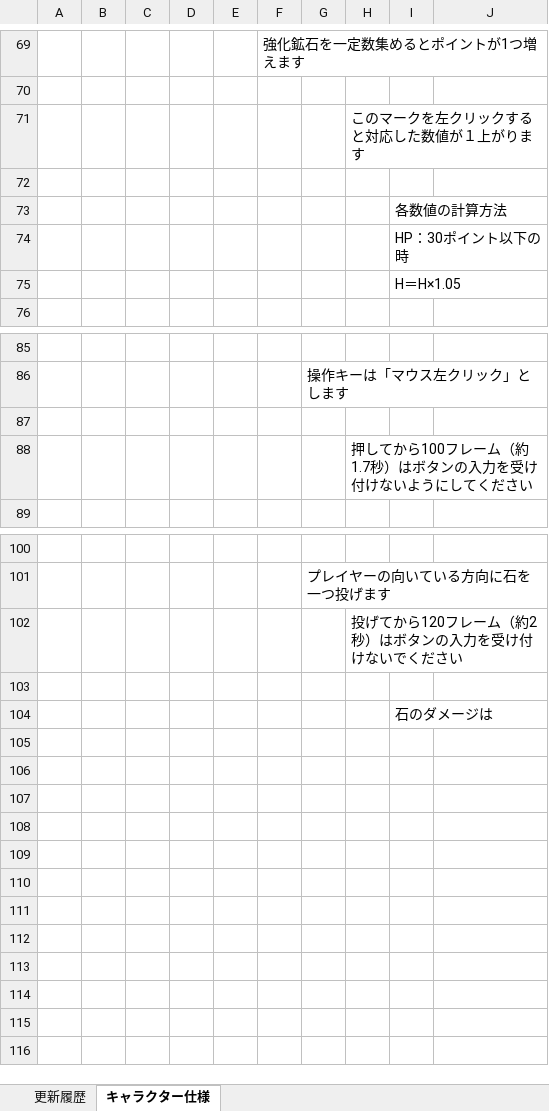
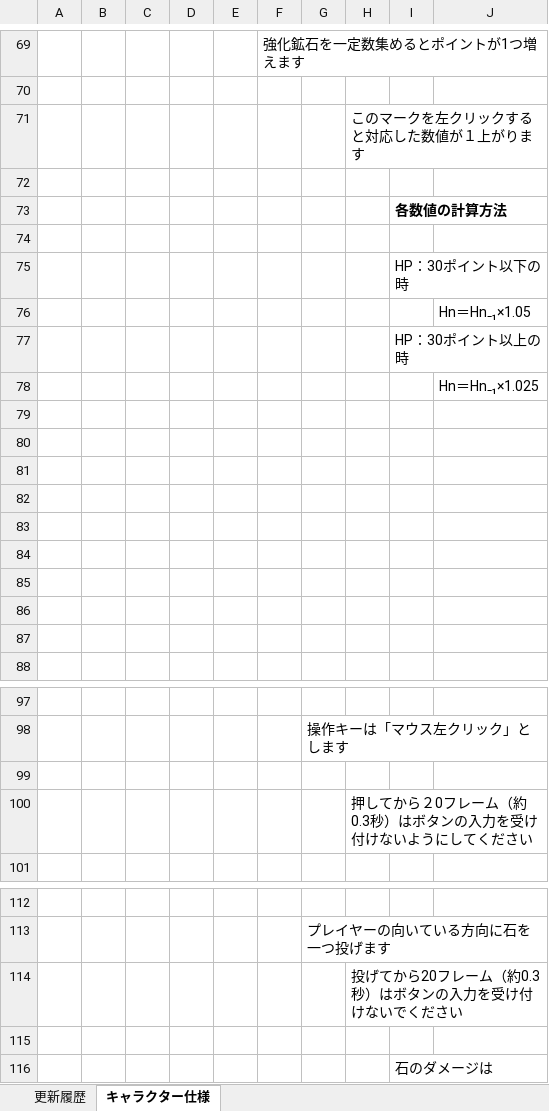
Before and after one commit to TY-110213/DUYD, an Excel workbook: Document/300_DUYDキャラクター仕様.xlsx, sheet キャラクター仕様, drawn as a sheet; only a part is shown, gaps mark what is left out; values as stored, in another font and other column widths than the file's, no borders; charts and pictures not drawn; addresses are those after the commit; the diff names each change by its address in the sheet, - before the commit and + after, or states it on an @@ line.

```diff
--- a/Document/300_DUYDキャラクター仕様.xlsx (sheet キャラクター仕様)
+++ b/Document/300_DUYDキャラクター仕様.xlsx (sheet キャラクター仕様)
-I73 bold: off
+I73 bold: on
+row 74: (empty)
+row 76:  |  |  |  |  |  |  |  |  | Hn＝Hn₋₁×1.05
-I77: H＝H×1.05
+I77: HP：30ポイント以上の時
+row 78:  |  |  |  |  |  |  |  |  | Hn＝Hn₋₁×1.025
+row 79: (empty)
+row 80: (empty)
+row 81: (empty)
+row 82: (empty)
+row 83: (empty)
+row 84: (empty)
+row 85: (empty)
+row 86: (empty)
+row 87: (empty)
-H100: 押してから100フレーム（約1.7秒）はボタンの入力を受け付けないようにしてください
+H100: 押してから２0フレーム（約0.3秒）はボタンの入力を受け付けないようにしてください
-H114: 投げてから120フレーム（約2秒）はボタンの入力を受け付けないでください
+H114: 投げてから20フレーム（約0.3秒）はボタンの入力を受け付けないでください
```
Also changed, not shown: charts or pictures, 1 other file.
